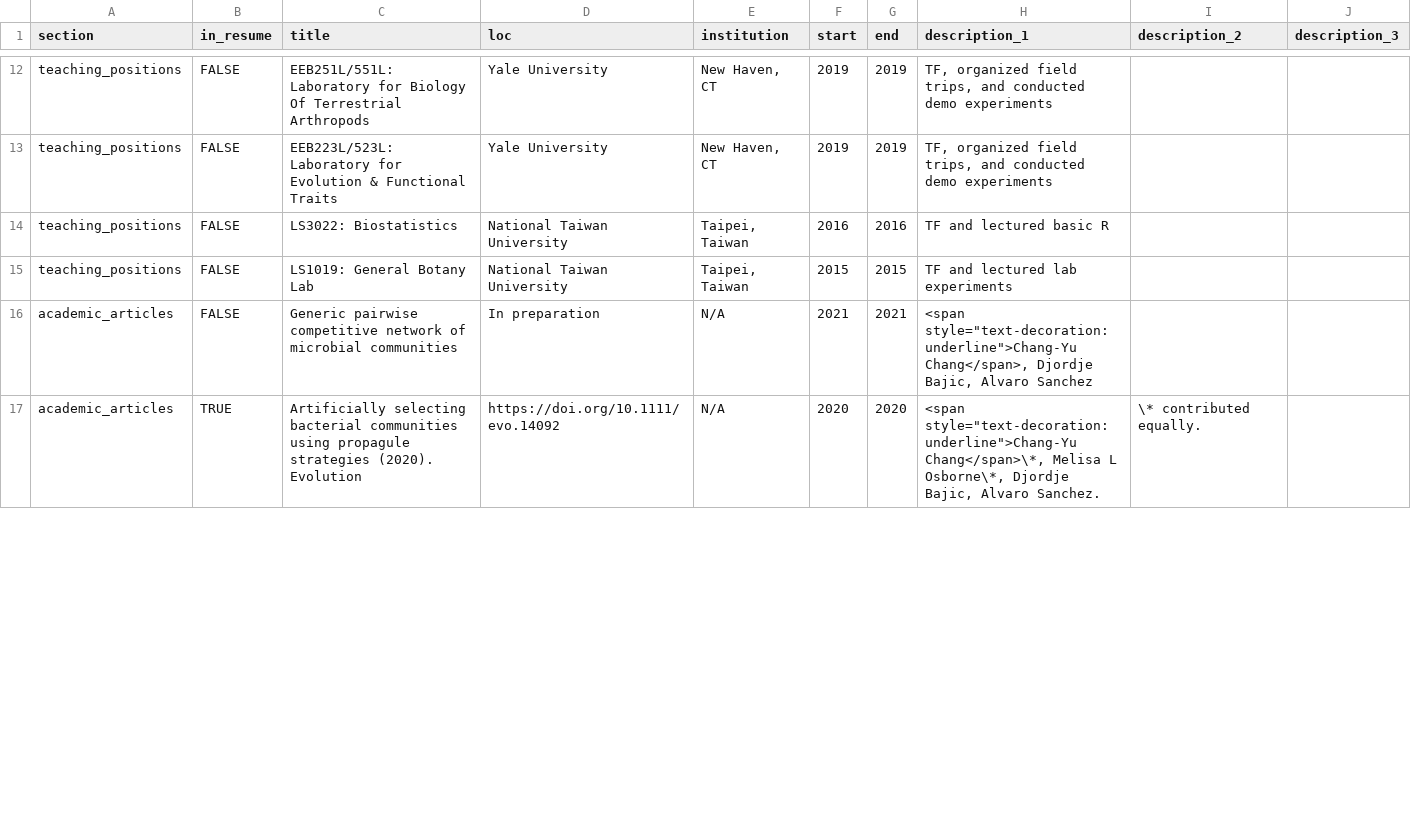
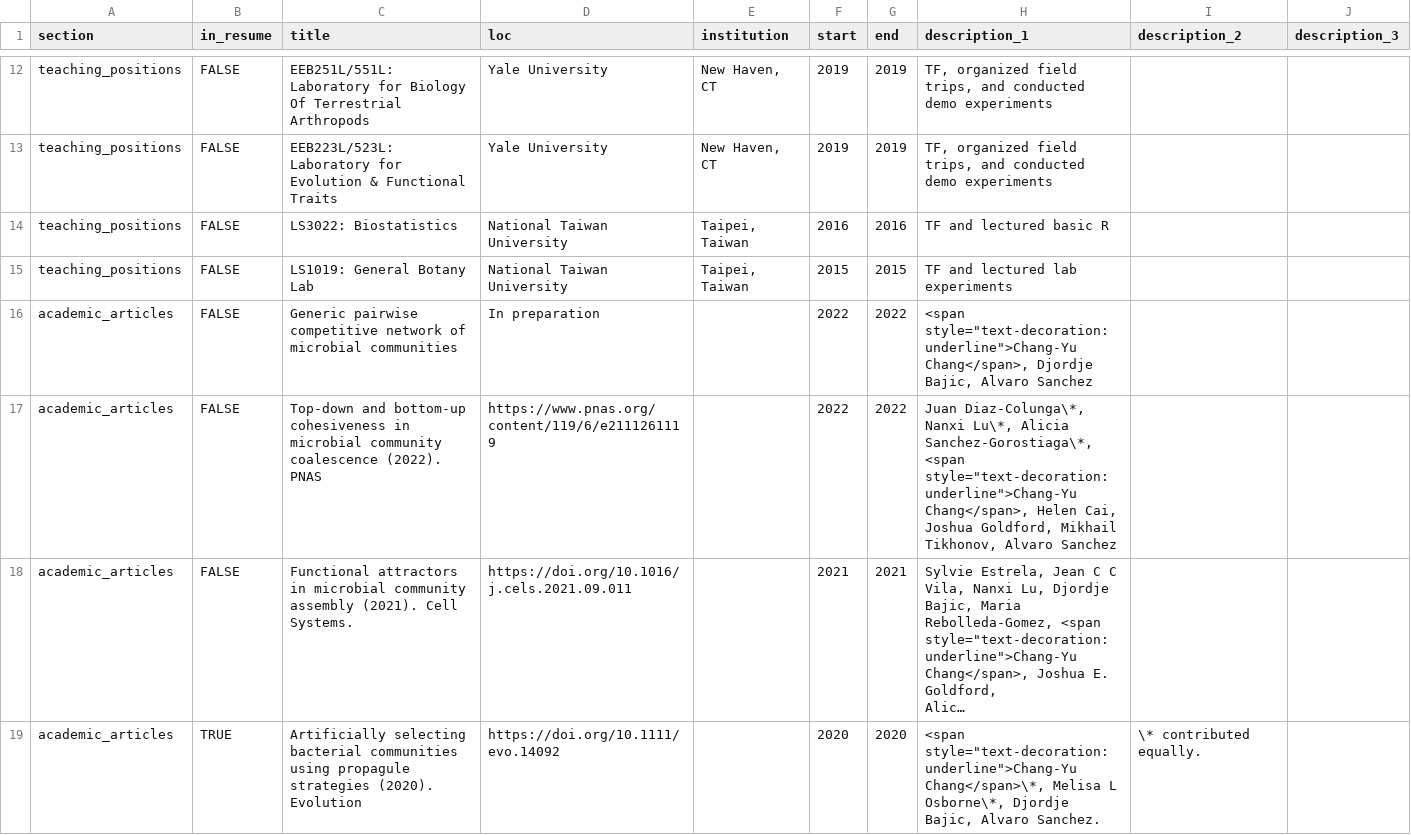
Before and after one commit to Chang-Yu-Chang/cv, a CSV file: positions.csv, drawn as a sheet; only a part is shown, gaps mark what is left out; long unchanged cells end in …; addresses are those after the commit; the diff covers the shown part only; the diff names each change by its address in the sheet, - before the commit and + after, or states it on an @@ line.

```diff
--- a/positions.csv
+++ b/positions.csv
-E16 (institution): N/A
+E16 (institution): (empty)
-F16 (start): 2021
+F16 (start): 2022
-G16 (end): 2021
+G16 (end): 2022
+row 17: academic_articles | FALSE | Top-down and bottom-up cohesiveness in microbial community coalescence (2022). PNAS | https://www.pnas.org/content/119/6/e2111261119 |  | 2022 | 2022 | Juan Diaz-Colunga\*, Nanxi Lu\*, Alicia Sanchez-Gorostiaga\*, <span style="text-decoration:underline">Chang-Yu Chang</span>, Helen Cai, Joshua Goldford, Mikhail Tikhonov, Alvaro Sanchez
@@ row 21 moved to row 18: academic_articles @@
-E19 (institution): N/A
+E19 (institution): (empty)
```
Also changed, not shown: 2 added rows, 1 moved row and 5 edited cells elsewhere in this file, 5 other files.
